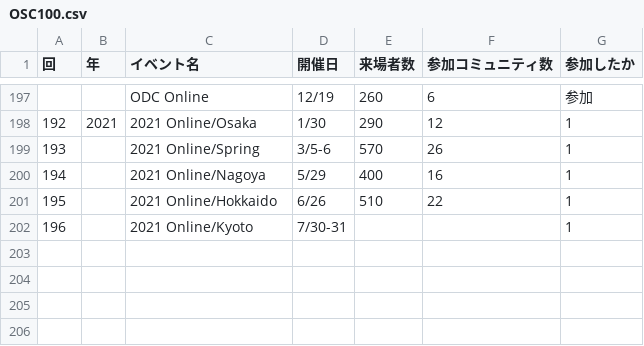
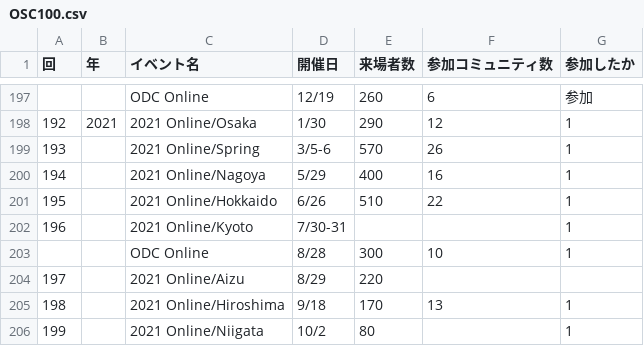
Before and after one commit to ebijun/NetBSD, a CSV file: Guide/OSC/OSC100.csv, drawn as a sheet; only a part is shown, gaps mark what is left out.

Commit message:
update OSC2021Nigata

```diff
--- a/Guide/OSC/OSC100.csv
+++ b/Guide/OSC/OSC100.csv
@@ -202 +202,5 @@
 196,,2021 Online/Kyoto,7/30-31,,,1
+ ,,ODC Online,8/28,300,10,1
+197,,2021 Online/Aizu,8/29,220,,
+198,,2021 Online/Hiroshima,9/18,170,13,1
+199,,2021 Online/Niigata,10/2,80,,1
```
